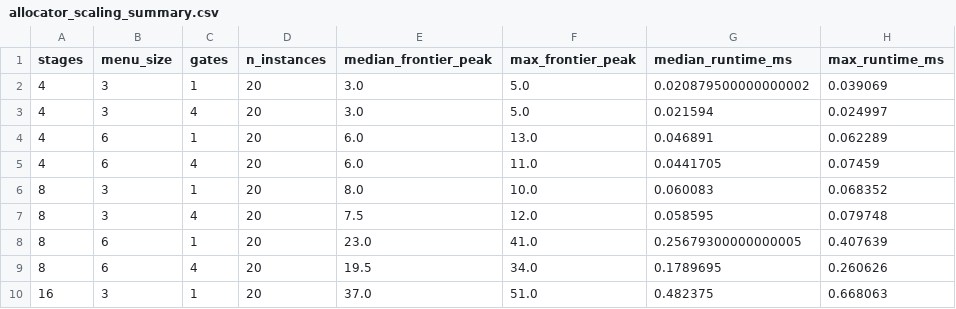
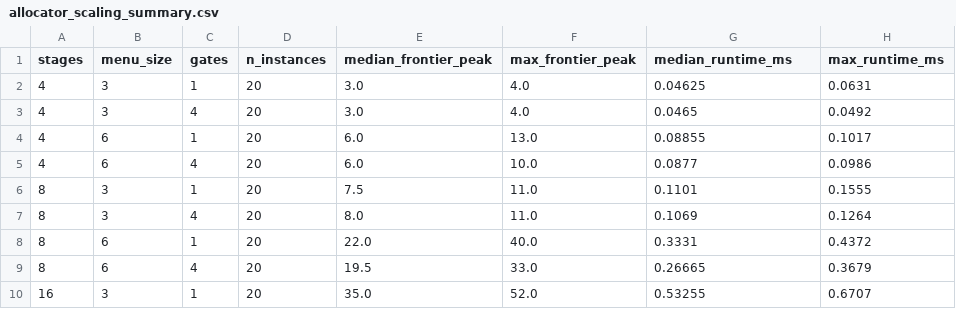
Before and after one commit to zcw8887seu/parce-cert-artifact, a CSV file: data/allocator_scaling_summary.csv, drawn as a sheet; only a part is shown; the diff covers the shown part only.

```diff
--- a/data/allocator_scaling_summary.csv
+++ b/data/allocator_scaling_summary.csv
@@ -1,10 +1,10 @@
 stages,menu_size,gates,n_instances,median_frontier_peak,max_frontier_peak,median_runtime_ms,max_runtime_ms
-4,3,1,20,3.0,5.0,0.020879500000000002,0.039069
-4,3,4,20,3.0,5.0,0.021594,0.024997
-4,6,1,20,6.0,13.0,0.046891,0.062289
-4,6,4,20,6.0,11.0,0.0441705,0.07459
-8,3,1,20,8.0,10.0,0.060083,0.068352
-8,3,4,20,7.5,12.0,0.058595,0.079748
-8,6,1,20,23.0,41.0,0.25679300000000005,0.407639
-8,6,4,20,19.5,34.0,0.1789695,0.260626
-16,3,1,20,37.0,51.0,0.482375,0.668063
+4,3,1,20,3.0,4.0,0.04625,0.0631
+4,3,4,20,3.0,4.0,0.0465,0.0492
+4,6,1,20,6.0,13.0,0.08855,0.1017
+4,6,4,20,6.0,10.0,0.0877,0.0986
+8,3,1,20,7.5,11.0,0.1101,0.1555
+8,3,4,20,8.0,11.0,0.1069,0.1264
+8,6,1,20,22.0,40.0,0.3331,0.4372
+8,6,4,20,19.5,33.0,0.26665,0.3679
+16,3,1,20,35.0,52.0,0.53255,0.6707
```
Also changed, not shown: 44 edited cells elsewhere in this file, 12 other files.
